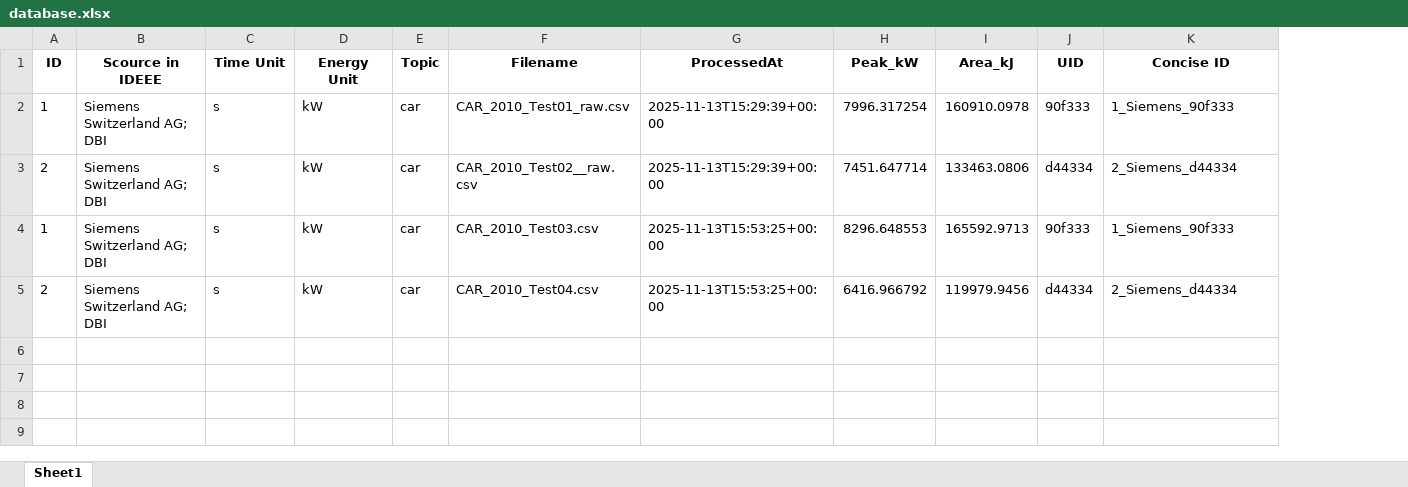
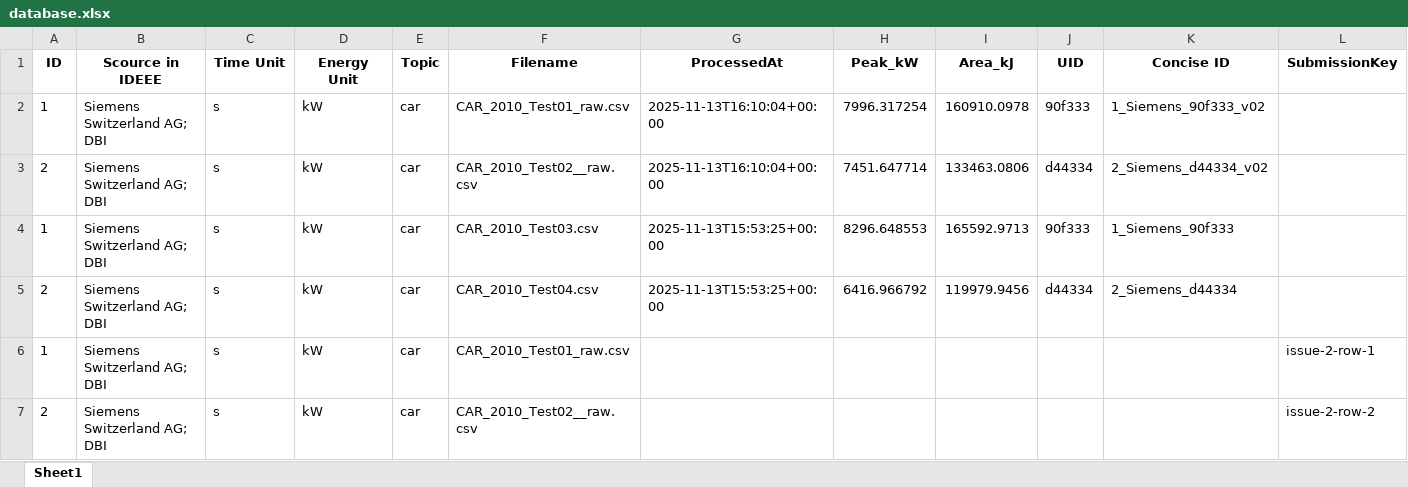
Before and after one commit to Haukiy/HrrKit, an Excel workbook: database.xlsx, sheet Sheet1, drawn as a sheet; values as stored, in another font and other column widths than the file's, no borders; the diff names each change by its address in the sheet, - before the commit and + after, or states it on an @@ line.

```diff
--- a/database.xlsx (sheet Sheet1)
+++ b/database.xlsx (sheet Sheet1)
+column L (SubmissionKey), empty
-G2:G3 (ProcessedAt): 2025-11-13T15:29:39+00:00
+G2:G3 (ProcessedAt): 2025-11-13T16:10:04+00:00
-K2 (Concise ID): 1_Siemens_90f333
+K2 (Concise ID): 1_Siemens_90f333_v02
-K3 (Concise ID): 2_Siemens_d44334
+K3 (Concise ID): 2_Siemens_d44334_v02
+row 6: 1 | Siemens Switzerland AG; DBI | s | kW | car | CAR_2010_Test01_raw.csv |  |  |  |  |  | issue-2-row-1
+row 7: 2 | Siemens Switzerland AG; DBI | s | kW | car | CAR_2010_Test02__raw.csv |  |  |  |  |  | issue-2-row-2
```
Also changed, not shown: 9 other files.
